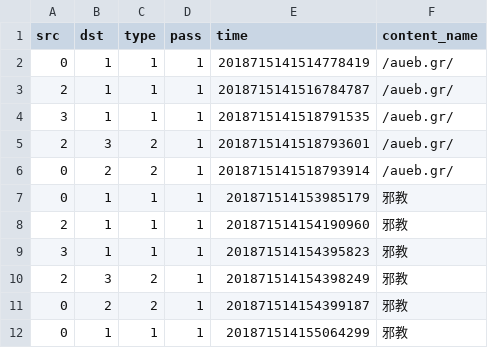
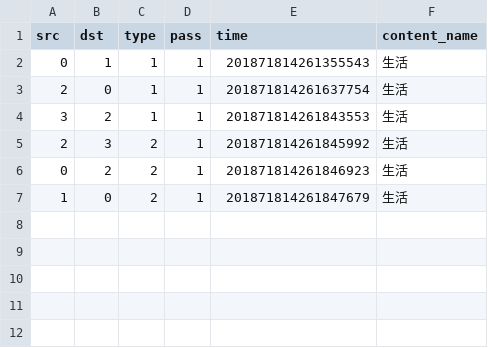
Before and after one commit to qiaolunzhang/icn_sim, a CSV file: icn_sim/log/visualize.csv, drawn as a sheet.

```diff
--- a/icn_sim/log/visualize.csv
+++ b/icn_sim/log/visualize.csv
@@ -1,12 +1,7 @@
 src,dst,type,pass,time,content_name
-0,1,1,1,2018715141514778419,/aueb.gr/
-2,1,1,1,2018715141516784787,/aueb.gr/
-3,1,1,1,2018715141518791535,/aueb.gr/
-2,3,2,1,2018715141518793601,/aueb.gr/
-0,2,2,1,2018715141518793914,/aueb.gr/
-0,1,1,1,201871514153985179,邪教
-2,1,1,1,201871514154190960,邪教
-3,1,1,1,201871514154395823,邪教
-2,3,2,1,201871514154398249,邪教
-0,2,2,1,201871514154399187,邪教
-0,1,1,1,201871514155064299,邪教
+0,1,1,1,201871814261355543,生活
+2,0,1,1,201871814261637754,生活
+3,2,1,1,201871814261843553,生活
+2,3,2,1,201871814261845992,生活
+0,2,2,1,201871814261846923,生活
+1,0,2,1,201871814261847679,生活
```
Also changed, not shown: 12 other files.
